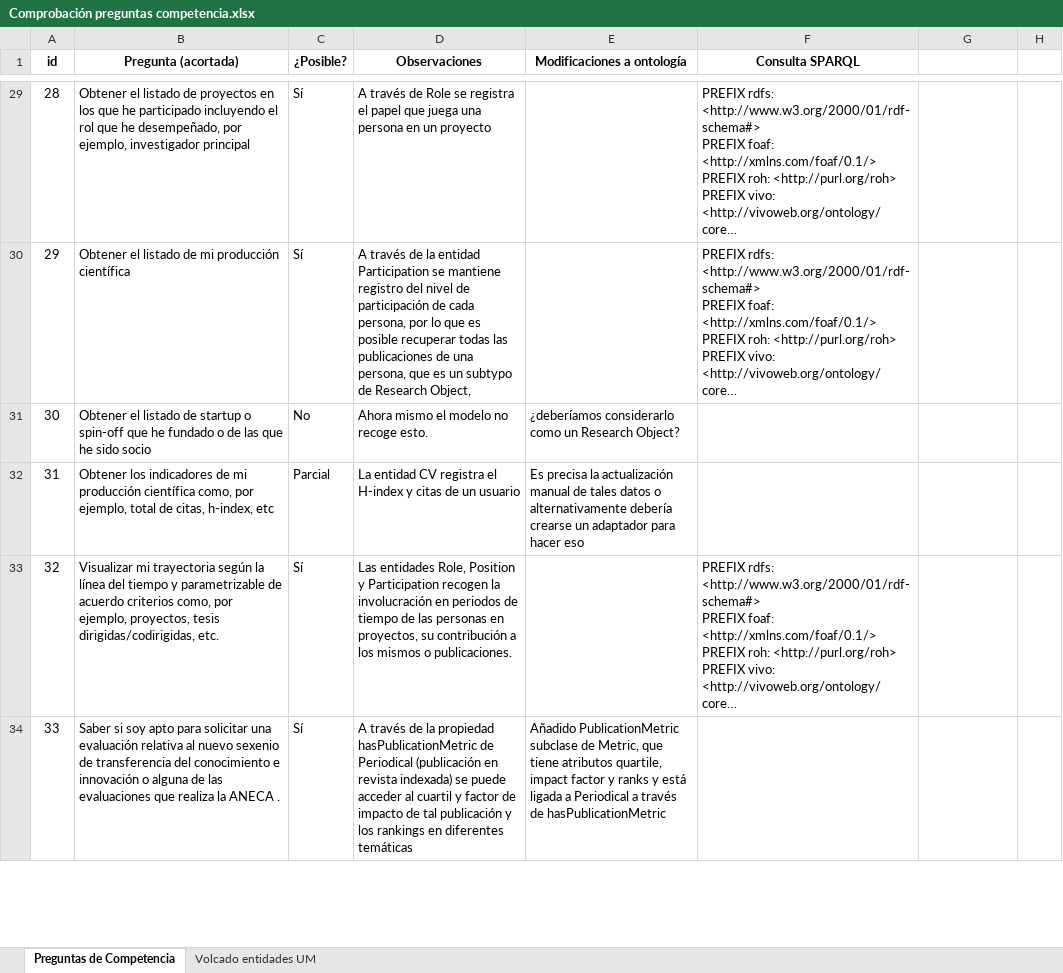
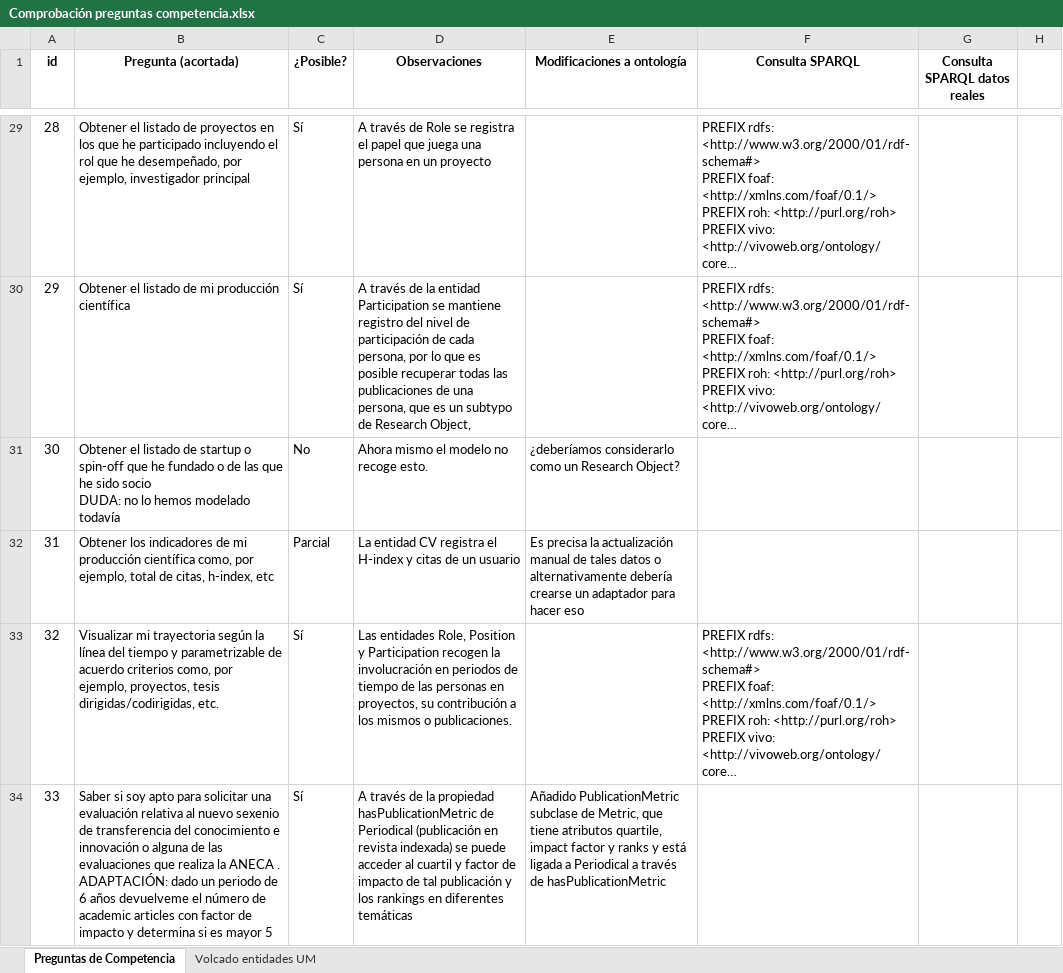
Before and after one commit to mpuerta004/GnossDeustoOnto, an Excel workbook: Comprobación preguntas competencia.xlsx, sheet Preguntas de Competencia, drawn as a sheet; only a part is shown, gaps mark what is left out; long unchanged cells end in …; values as stored, in another font and other column widths than the file's, no borders; charts and pictures and conditional formats not drawn; ↵ is a line break in a cell; the diff covers the shown part only; the diff names each change by its address in the sheet, - before the commit and + after, or states it on an @@ line.

Commit message:
added documetation and update preguntas de competencia

```diff
--- a/Comprobación preguntas competencia.xlsx (sheet Preguntas de Competencia)
+++ b/Comprobación preguntas competencia.xlsx (sheet Preguntas de Competencia)
-G1: (empty)
+G1: Consulta SPARQL datos reales
-B31 (Pregunta (acortada)): …sido socio
+B31 (Pregunta (acortada)): …sido socio ↵ DUDA: no lo hemos modelado todavía
-B34 (Pregunta (acortada)): …ANECA .
+B34 (Pregunta (acortada)): …ANECA . ↵ ADAPTACIÓN: dado un periodo de 6 años devuelveme el número de academic articles con factor de impacto y determina si es mayor 5
```
Also changed, not shown: 23 edited cells elsewhere in this sheet, 1 other file.
